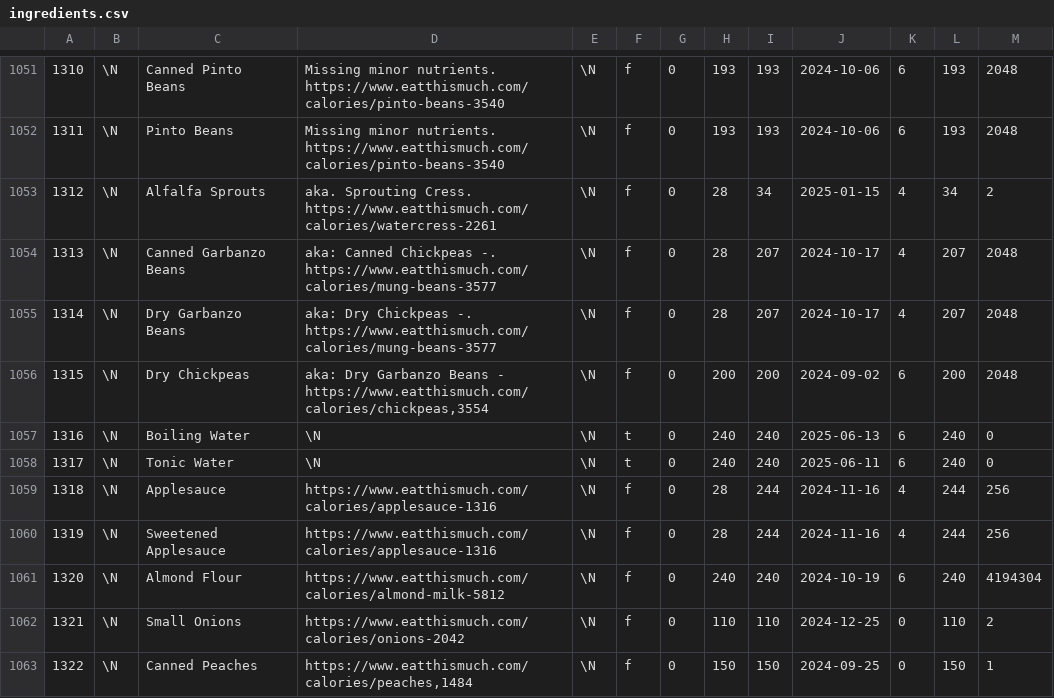
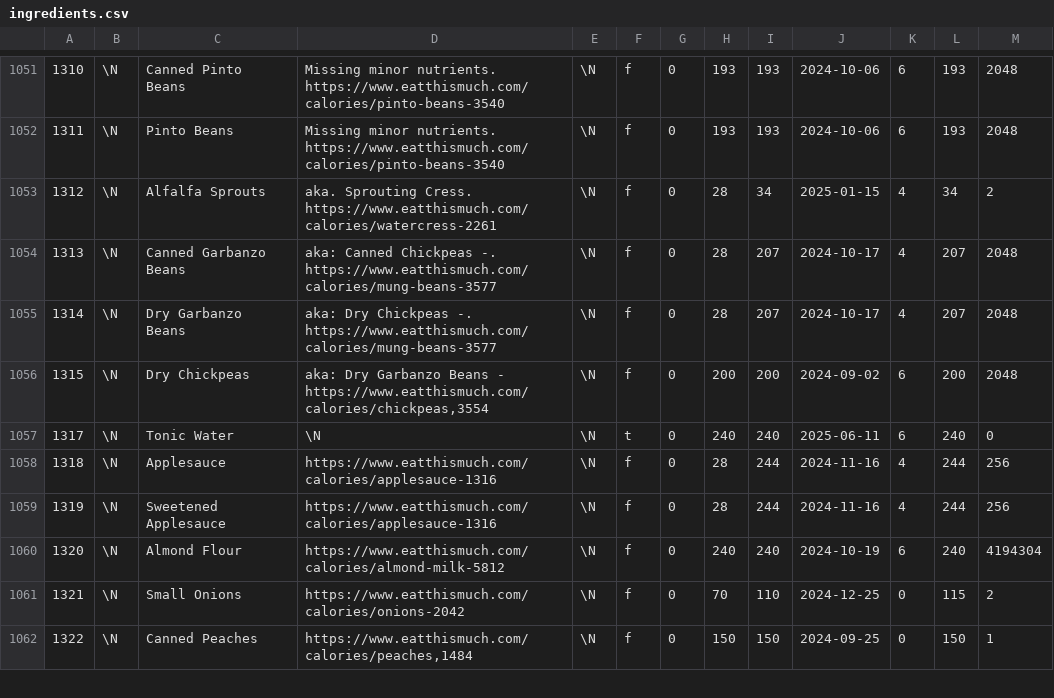
Before and after one commit to gscanlon21/a-feast-a-day, a CSV file: .backups/ingredients.csv, drawn as a sheet; only a part is shown, gaps mark what is left out; the diff covers the shown part only.

```diff
--- a/.backups/ingredients.csv
+++ b/.backups/ingredients.csv
@@ -1056,3 +1056,2 @@
 1315	\N	Dry Chickpeas	aka: Dry Garbanzo Beans - https://www.eatthismuch.com/calories/chickpeas,3554	\N	f	0	200	200	2024-09-02	6	200	2048
-1316	\N	Boiling Water	\N	\N	t	0	240	240	2025-06-13	6	240	0
 1317	\N	Tonic Water	\N	\N	t	0	240	240	2025-06-11	6	240	0
@@ -1061,3 +1060,3 @@
 1320	\N	Almond Flour	https://www.eatthismuch.com/calories/almond-milk-5812	\N	f	0	240	240	2024-10-19	6	240	4194304
-1321	\N	Small Onions	https://www.eatthismuch.com/calories/onions-2042	\N	f	0	110	110	2024-12-25	0	110	2
+1321	\N	Small Onions	https://www.eatthismuch.com/calories/onions-2042	\N	f	0	70	110	2024-12-25	0	115	2
 1322	\N	Canned Peaches	https://www.eatthismuch.com/calories/peaches,1484	\N	f	0	150	150	2024-09-25	0	150	1
```
Also changed, not shown: 6 added rows and 62 edited cells elsewhere in this file, .backups/recipes.csv, 2 other files.
